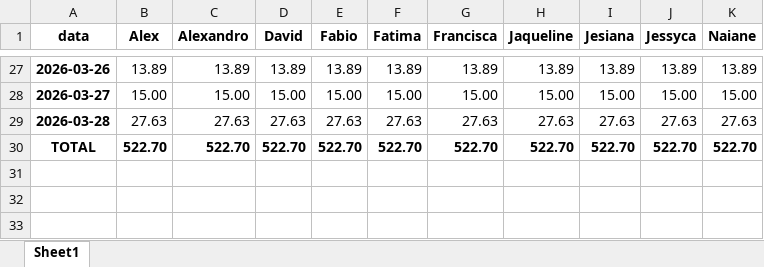
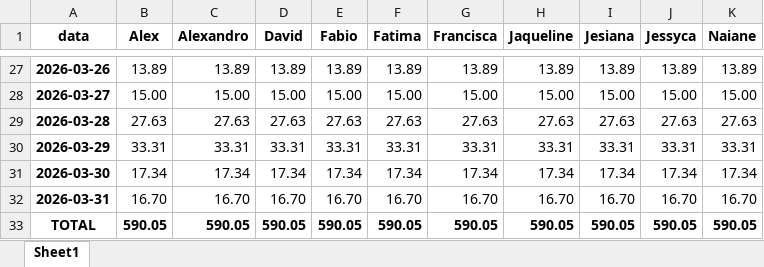
Before and after one commit to alexpereira82log-ui/scada_cafe, an Excel workbook: Relatorio_Comissao.xlsx, sheet Sheet1, drawn as a sheet; only a part is shown, gaps mark what is left out; values as stored, in another font and other column widths than the file's, no borders; addresses are those after the commit; the diff names each change by its address in the sheet, - before the commit and + after, or states it on an @@ line.

```diff
--- a/Relatorio_Comissao.xlsx (sheet Sheet1)
+++ b/Relatorio_Comissao.xlsx (sheet Sheet1)
+row 30: 2026-03-29 | 33.31 | 33.31 | 33.31 | 33.31 | 33.31 | 33.31 | 33.31 | 33.31 | 33.31 | 33.31
+row 31: 2026-03-30 | 17.34 | 17.34 | 17.34 | 17.34 | 17.34 | 17.34 | 17.34 | 17.34 | 17.34 | 17.34
+row 32: 2026-03-31 | 16.70 | 16.70 | 16.70 | 16.70 | 16.70 | 16.70 | 16.70 | 16.70 | 16.70 | 16.70
-B33 (Alex): 522.70
+B33 (Alex): 590.05
-C33 (Alexandro): 522.70
+C33 (Alexandro): 590.05
-D33 (David): 522.70
+D33 (David): 590.05
-E33 (Fabio): 522.70
+E33 (Fabio): 590.05
-F33 (Fatima): 522.70
+F33 (Fatima): 590.05
-G33 (Francisca): 522.70
+G33 (Francisca): 590.05
-H33 (Jaqueline): 522.70
+H33 (Jaqueline): 590.05
-I33 (Jesiana): 522.70
+I33 (Jesiana): 590.05
-J33 (Jessyca): 522.70
+J33 (Jessyca): 590.05
-K33 (Naiane): 522.70
+K33 (Naiane): 590.05
```
Also changed, not shown: 4 other files.
